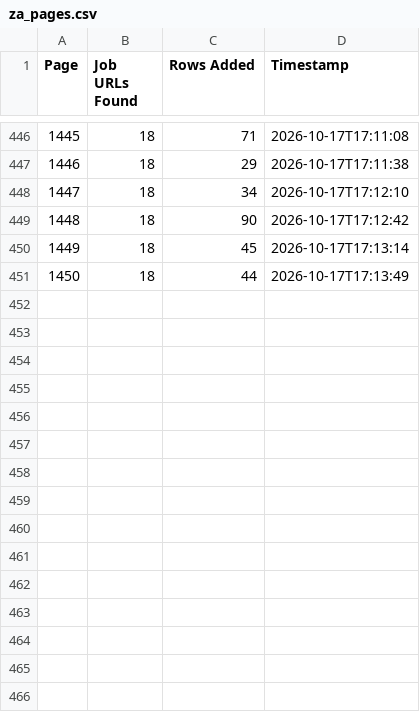
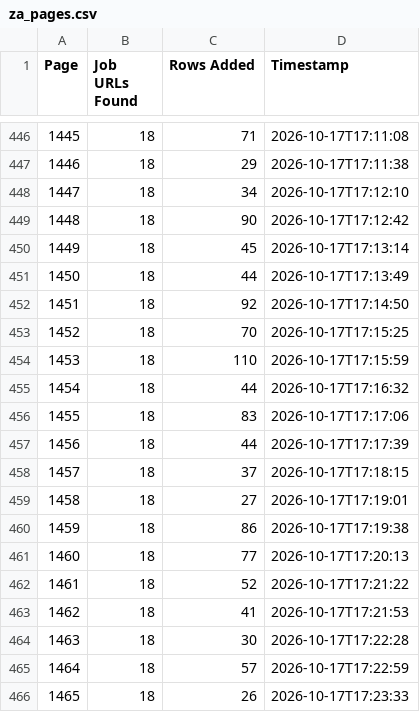
Before and after one commit to janety2000/za-1001-1500, a CSV file: za_pages.csv, drawn as a sheet; only a part is shown, gaps mark what is left out.

```diff
--- a/za_pages.csv
+++ b/za_pages.csv
@@ -451 +451,16 @@
 1450,18,44,2026-10-17T17:13:49
+1451,18,92,2026-10-17T17:14:50
+1452,18,70,2026-10-17T17:15:25
+1453,18,110,2026-10-17T17:15:59
+1454,18,44,2026-10-17T17:16:32
+1455,18,83,2026-10-17T17:17:06
+1456,18,44,2026-10-17T17:17:39
+1457,18,37,2026-10-17T17:18:15
+1458,18,27,2026-10-17T17:19:01
+1459,18,86,2026-10-17T17:19:38
+1460,18,77,2026-10-17T17:20:13
+1461,18,52,2026-10-17T17:21:22
+1462,18,41,2026-10-17T17:21:53
+1463,18,30,2026-10-17T17:22:28
+1464,18,57,2026-10-17T17:22:59
+1465,18,26,2026-10-17T17:23:33
```
Also changed, not shown: 2 other files.
